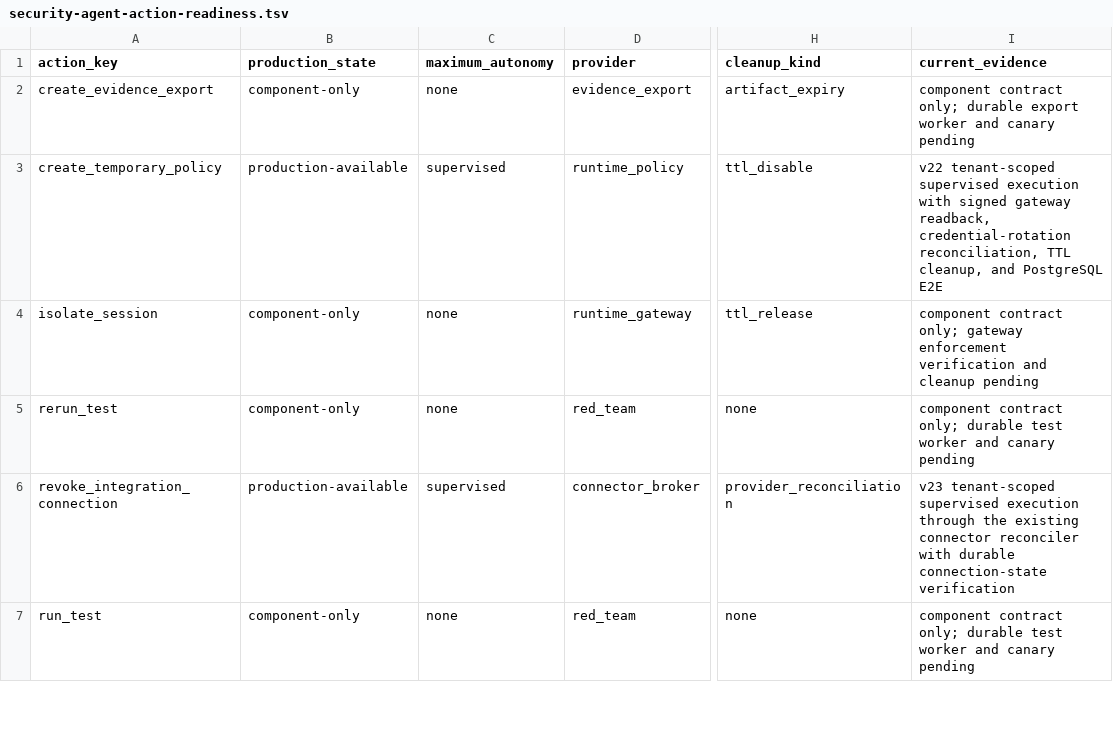
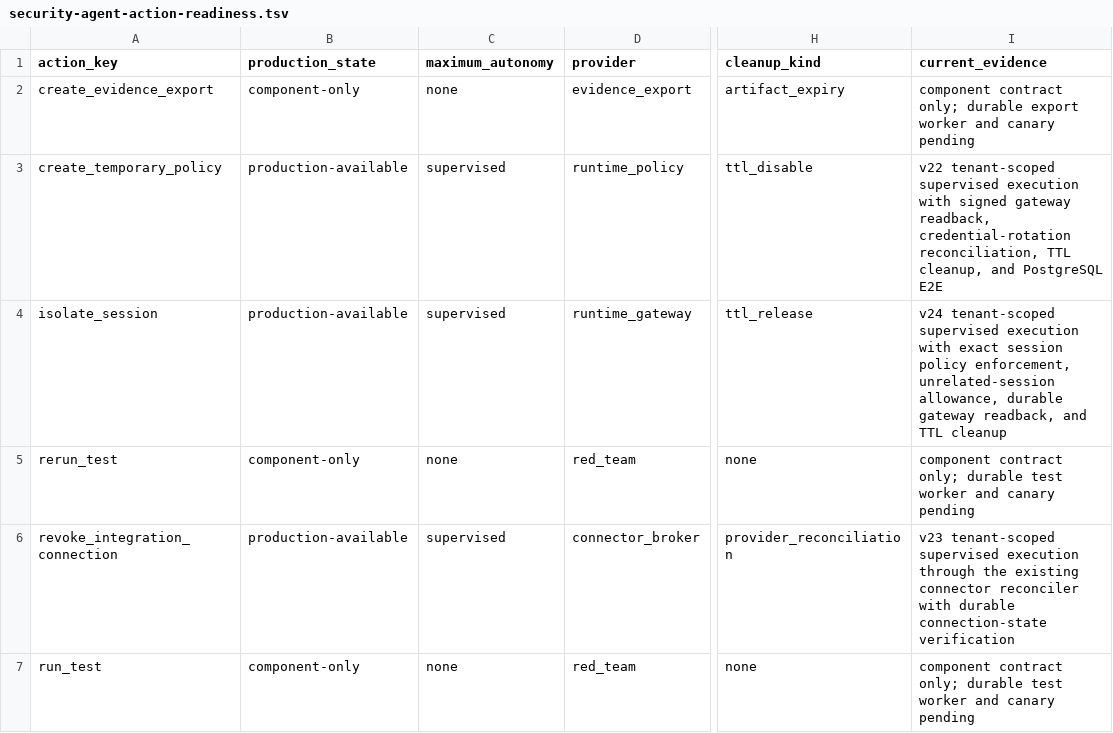
Before and after one commit to crossbizz/zasp-sec, a TSV file: docs/product/security-agent-action-readiness.tsv, drawn as a sheet; only a part is shown, gaps mark what is left out; the diff names each change by its address in the sheet, - before the commit and + after, or states it on an @@ line.

```diff
--- a/docs/product/security-agent-action-readiness.tsv
+++ b/docs/product/security-agent-action-readiness.tsv
-B4 (production_state): component-only
+B4 (production_state): production-available
-C4 (maximum_autonomy): none
+C4 (maximum_autonomy): supervised
-I4 (current_evidence): component contract only; gateway enforcement verification and cleanup pending
+I4 (current_evidence): v24 tenant-scoped supervised execution with exact session policy enforcement, unrelated-session allowance, durable gateway readback, and TTL cleanup
```
Also changed, not shown: 42 other files.
